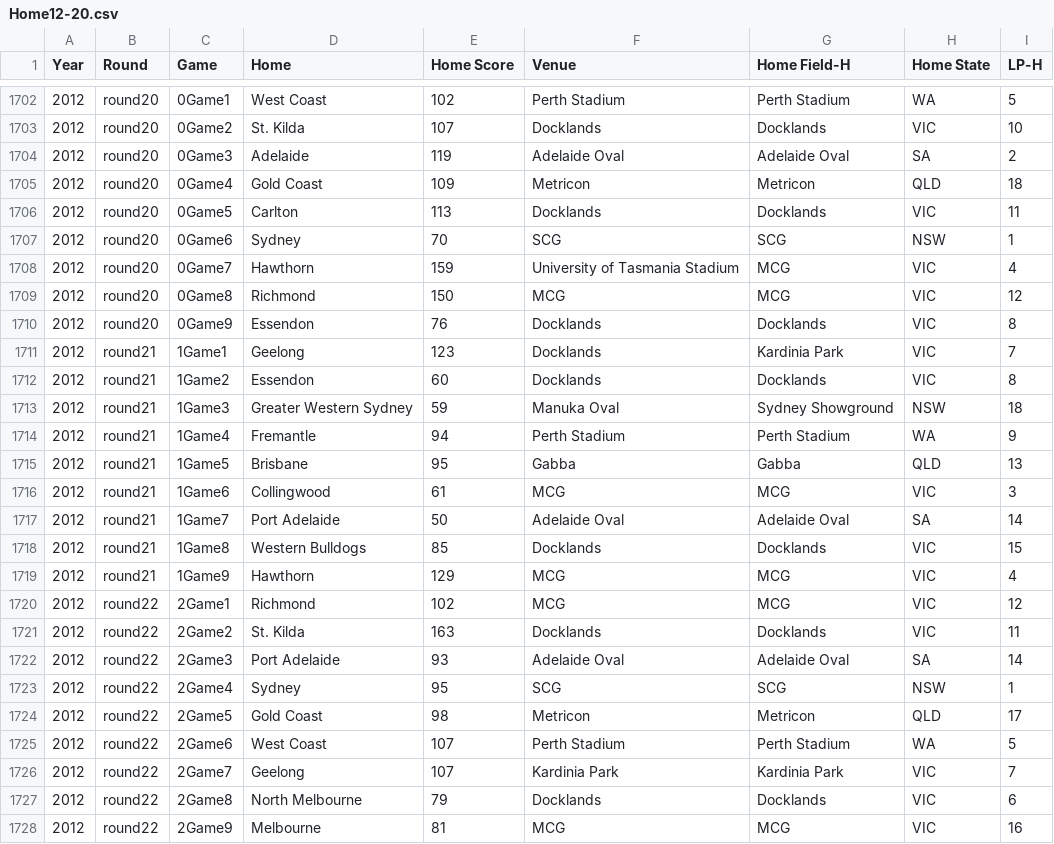
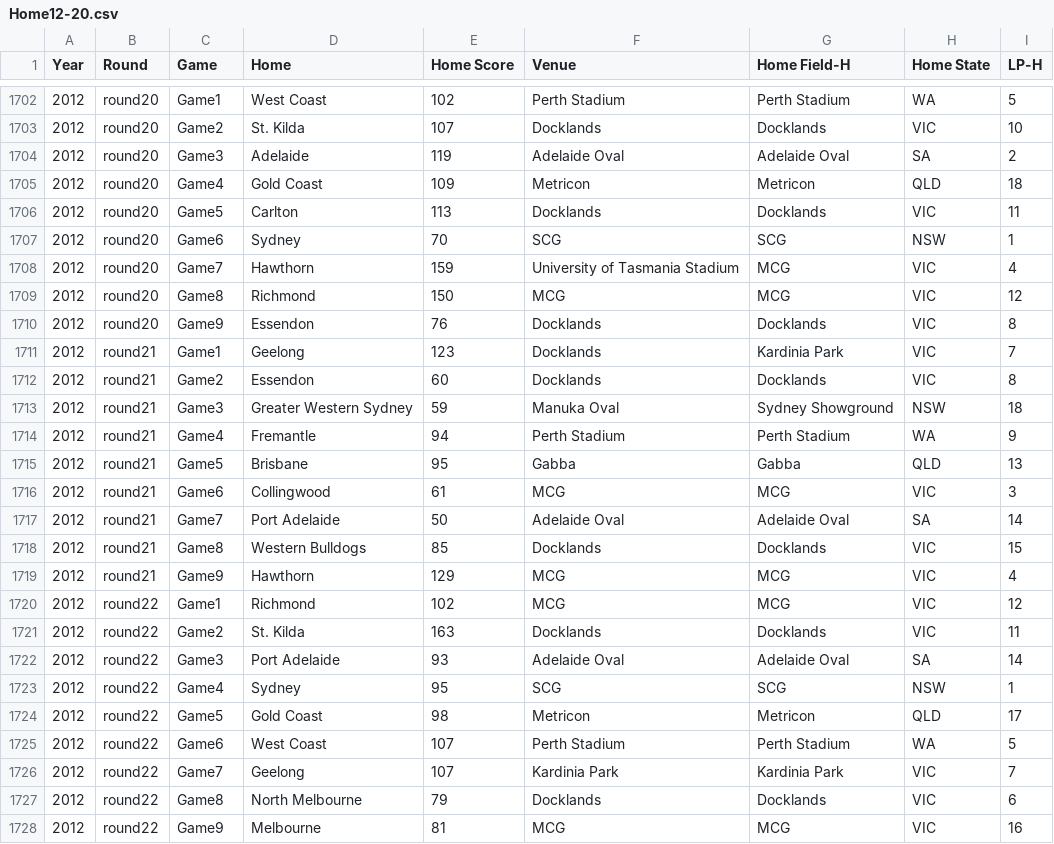
Before and after one commit to michaelschlitzer/2019_Footy_Player_Dictionary, a CSV file: Home12-20.csv, drawn as a sheet; only a part is shown, gaps mark what is left out; the diff covers the shown part only.

```diff
--- a/Home12-20.csv
+++ b/Home12-20.csv
@@ -1702,27 +1702,27 @@ Year,Round,Game,Home,Home Score,Venue,Home Field-H,Home State,LP-H
-2012,round20,0Game1,West Coast,102,Perth Stadium,Perth Stadium,WA,5
-2012,round20,0Game2,St. Kilda,107,Docklands,Docklands,VIC,10
-2012,round20,0Game3,Adelaide,119,Adelaide Oval,Adelaide Oval,SA,2
-2012,round20,0Game4,Gold Coast,109,Metricon,Metricon,QLD,18
-2012,round20,0Game5,Carlton,113,Docklands,Docklands,VIC,11
-2012,round20,0Game6,Sydney,70,SCG,SCG,NSW,1
-2012,round20,0Game7,Hawthorn,159,University of Tasmania Stadium,MCG,VIC,4
-2012,round20,0Game8,Richmond,150,MCG,MCG,VIC,12
-2012,round20,0Game9,Essendon,76,Docklands,Docklands,VIC,8
-2012,round21,1Game1,Geelong,123,Docklands,Kardinia Park,VIC,7
-2012,round21,1Game2,Essendon,60,Docklands,Docklands,VIC,8
-2012,round21,1Game3,Greater Western Sydney,59,Manuka Oval,Sydney Showground,NSW,18
-2012,round21,1Game4,Fremantle,94,Perth Stadium,Perth Stadium,WA,9
-2012,round21,1Game5,Brisbane,95,Gabba,Gabba,QLD,13
-2012,round21,1Game6,Collingwood,61,MCG,MCG,VIC,3
-2012,round21,1Game7,Port Adelaide,50,Adelaide Oval,Adelaide Oval,SA,14
-2012,round21,1Game8,Western Bulldogs,85,Docklands,Docklands,VIC,15
-2012,round21,1Game9,Hawthorn,129,MCG,MCG,VIC,4
-2012,round22,2Game1,Richmond,102,MCG,MCG,VIC,12
-2012,round22,2Game2,St. Kilda,163,Docklands,Docklands,VIC,11
-2012,round22,2Game3,Port Adelaide,93,Adelaide Oval,Adelaide Oval,SA,14
-2012,round22,2Game4,Sydney,95,SCG,SCG,NSW,1
-2012,round22,2Game5,Gold Coast,98,Metricon,Metricon,QLD,17
-2012,round22,2Game6,West Coast,107,Perth Stadium,Perth Stadium,WA,5
-2012,round22,2Game7,Geelong,107,Kardinia Park,Kardinia Park,VIC,7
-2012,round22,2Game8,North Melbourne,79,Docklands,Docklands,VIC,6
-2012,round22,2Game9,Melbourne,81,MCG,MCG,VIC,16
+2012,round20,Game1,West Coast,102,Perth Stadium,Perth Stadium,WA,5
+2012,round20,Game2,St. Kilda,107,Docklands,Docklands,VIC,10
+2012,round20,Game3,Adelaide,119,Adelaide Oval,Adelaide Oval,SA,2
+2012,round20,Game4,Gold Coast,109,Metricon,Metricon,QLD,18
+2012,round20,Game5,Carlton,113,Docklands,Docklands,VIC,11
+2012,round20,Game6,Sydney,70,SCG,SCG,NSW,1
+2012,round20,Game7,Hawthorn,159,University of Tasmania Stadium,MCG,VIC,4
+2012,round20,Game8,Richmond,150,MCG,MCG,VIC,12
+2012,round20,Game9,Essendon,76,Docklands,Docklands,VIC,8
+2012,round21,Game1,Geelong,123,Docklands,Kardinia Park,VIC,7
+2012,round21,Game2,Essendon,60,Docklands,Docklands,VIC,8
+2012,round21,Game3,Greater Western Sydney,59,Manuka Oval,Sydney Showground,NSW,18
+2012,round21,Game4,Fremantle,94,Perth Stadium,Perth Stadium,WA,9
+2012,round21,Game5,Brisbane,95,Gabba,Gabba,QLD,13
+2012,round21,Game6,Collingwood,61,MCG,MCG,VIC,3
+2012,round21,Game7,Port Adelaide,50,Adelaide Oval,Adelaide Oval,SA,14
+2012,round21,Game8,Western Bulldogs,85,Docklands,Docklands,VIC,15
+2012,round21,Game9,Hawthorn,129,MCG,MCG,VIC,4
+2012,round22,Game1,Richmond,102,MCG,MCG,VIC,12
+2012,round22,Game2,St. Kilda,163,Docklands,Docklands,VIC,11
+2012,round22,Game3,Port Adelaide,93,Adelaide Oval,Adelaide Oval,SA,14
+2012,round22,Game4,Sydney,95,SCG,SCG,NSW,1
+2012,round22,Game5,Gold Coast,98,Metricon,Metricon,QLD,17
+2012,round22,Game6,West Coast,107,Perth Stadium,Perth Stadium,WA,5
+2012,round22,Game7,Geelong,107,Kardinia Park,Kardinia Park,VIC,7
+2012,round22,Game8,North Melbourne,79,Docklands,Docklands,VIC,6
+2012,round22,Game9,Melbourne,81,MCG,MCG,VIC,16
```
Also changed, not shown: 90 edited cells elsewhere in this file, Away12-20.csv.
